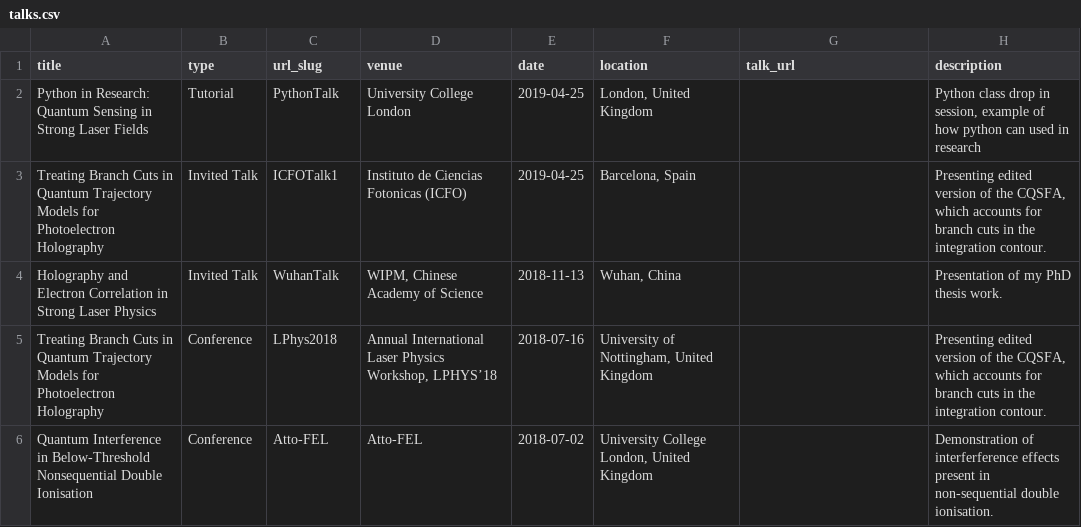
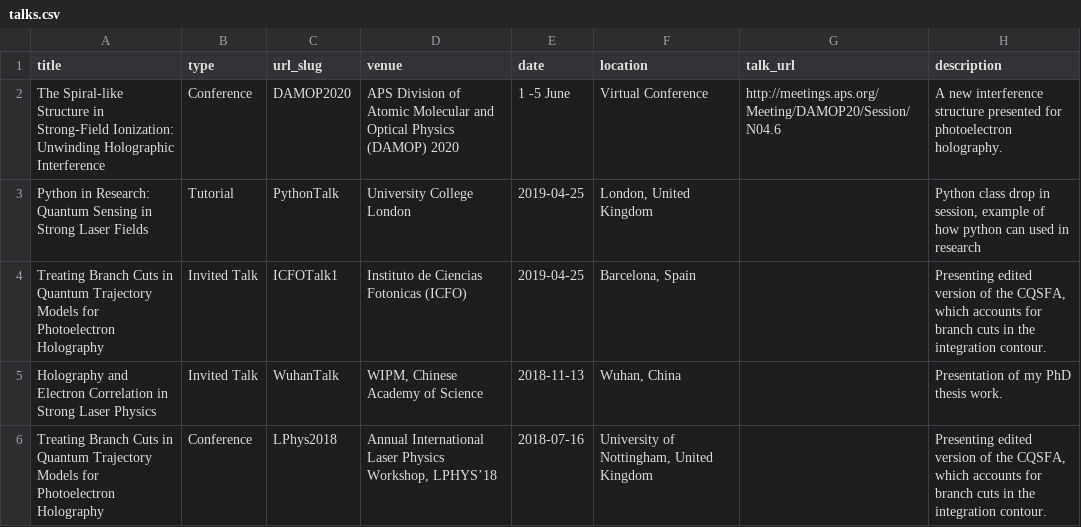
Before and after one commit to asmaxwell/academicpages.github.io, a CSV file: markdown_generator/talks.csv, drawn as a sheet; only a part is shown; the shorter side is filled out with more unchanged rows.

Commit message:
adding DAMOP to talks

```diff
--- a/markdown_generator/talks.csv
+++ b/markdown_generator/talks.csv
@@ -1,2 +1,3 @@
 title,type,url_slug,venue,date,location,talk_url,description
+The Spiral-like Structure in Strong-Field Ionization: Unwinding Holographic Interference, Conference, DAMOP2020, APS Division of Atomic Molecular and Optical Physics (DAMOP) 2020, 1 -5 June, Virtual Conference, http://meetings.aps.org/Meeting/DAMOP20/Session/N04.6, A new interference structure presented for photoelectron holography.
 Python in Research: Quantum Sensing in Strong Laser Fields,Tutorial,PythonTalk,University College London,2019-04-25,"London, United Kingdom",,"Python class drop in session, example of how python can used in research"
```
Also changed, not shown: 2 other files.
